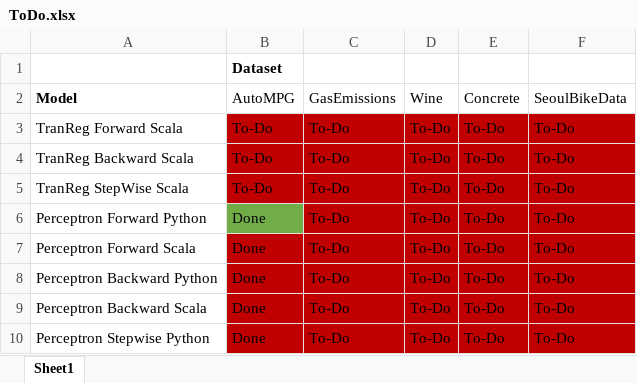
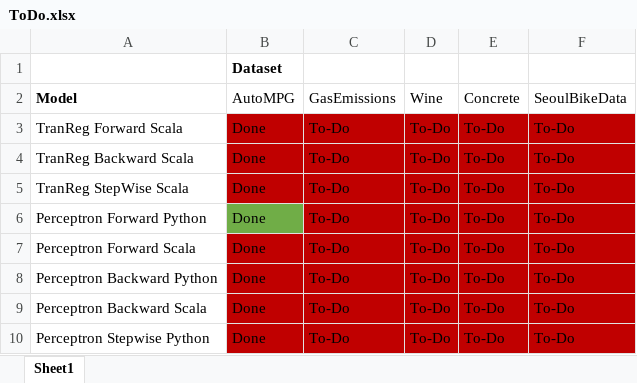
Before and after one commit to Data-Science-II/Project2-Ayush-Faisal-Brandon, an Excel workbook: ToDo.xlsx, sheet Sheet1, drawn as a sheet; only a part is shown; values as stored, in another font and other column widths than the file's, no borders; conditional formats not drawn; the diff names each change by its address in the sheet, - before the commit and + after, or states it on an @@ line.

Commit message:
Finished AutoMPG Plots

```diff
--- a/ToDo.xlsx (sheet Sheet1)
+++ b/ToDo.xlsx (sheet Sheet1)
-B3:B5 (AutoMPG): To-Do
+B3:B5 (AutoMPG): Done
```
Also changed, not shown: 20 other files.
